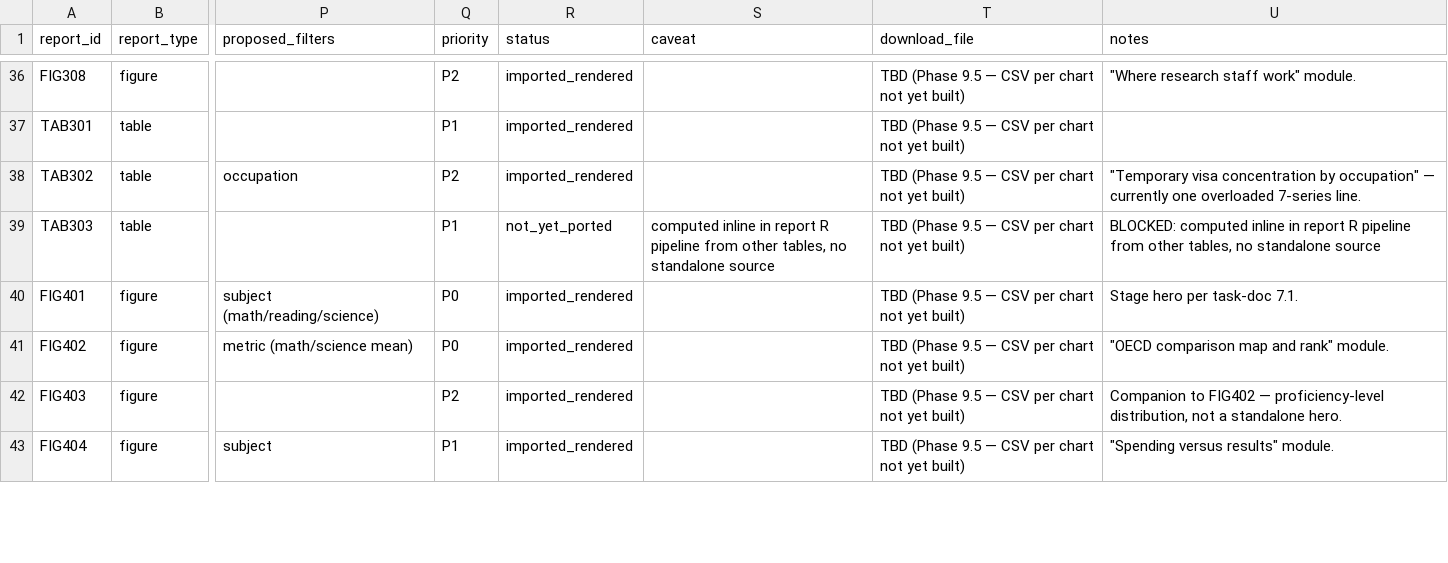
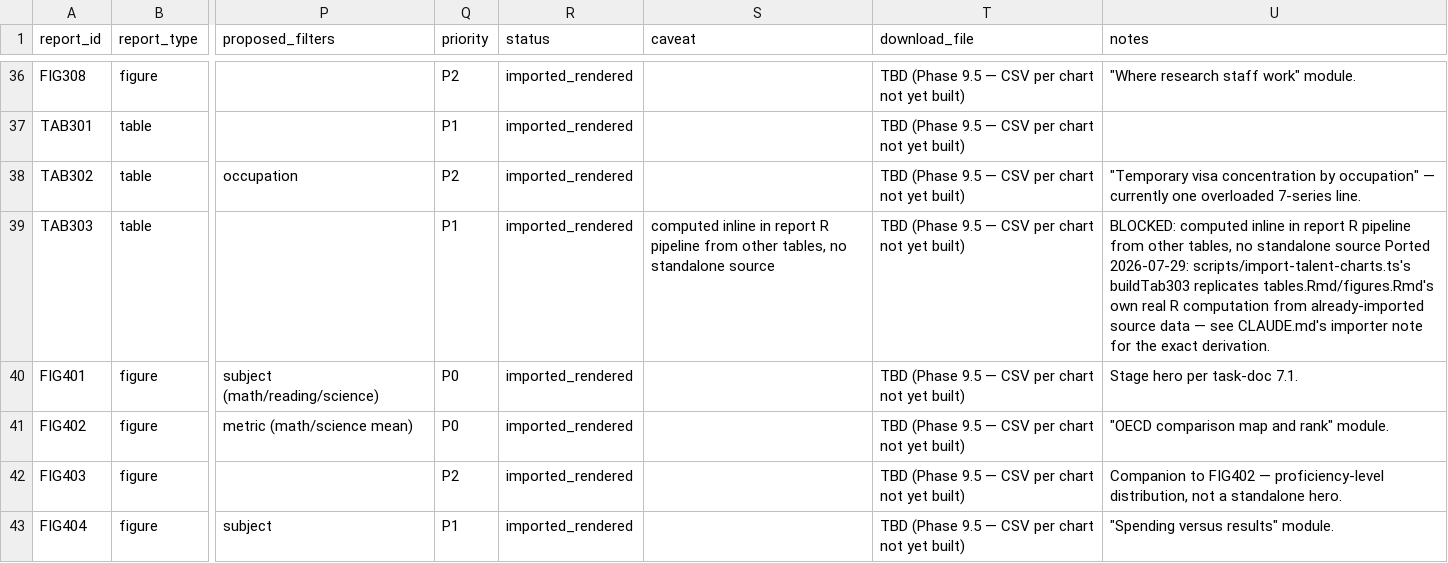
Before and after one commit to evjohnston/talent-monitor, a CSV file: content/report-crosswalk.csv, drawn as a sheet; only a part is shown, gaps mark what is left out; the diff covers the shown part only; the diff names each change by its address in the sheet, - before the commit and + after, or states it on an @@ line.

```diff
--- a/content/report-crosswalk.csv
+++ b/content/report-crosswalk.csv
-R39 (status): not_yet_ported
+R39 (status): imported_rendered
-U39 (notes): …standalone source
+U39 (notes): …standalone source Ported 2026-07-29: scripts/import-talent-charts.ts's buildTab303 replicates tables.Rmd/figures.Rmd's own real R computation from already-imported source data — see CLAUDE.md's importer note for the exact derivation.
```
Also changed, not shown: 8 edited cells elsewhere in this file, 3 other files.
